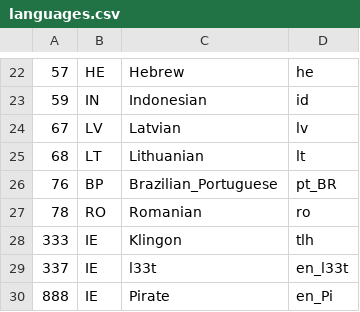
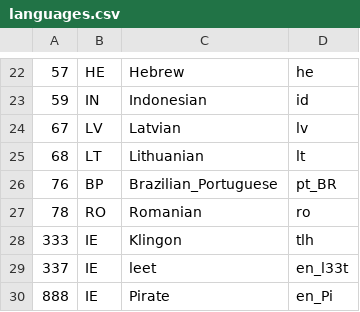
Before and after one commit to mobbler/mobbler, a CSV file: group/languages.csv, drawn as a sheet; only a part is shown, gaps mark what is left out.

Commit message:
(Use "leet" instead of "l33t" in the languages.csv to make the Python uploader happier.)

```diff
--- a/group/languages.csv
+++ b/group/languages.csv
@@ -28,3 +28,3 @@
 333,IE,Klingon,tlh
-337,IE,l33t,en_l33t
+337,IE,leet,en_l33t
 888,IE,Pirate,en_Pi
```
